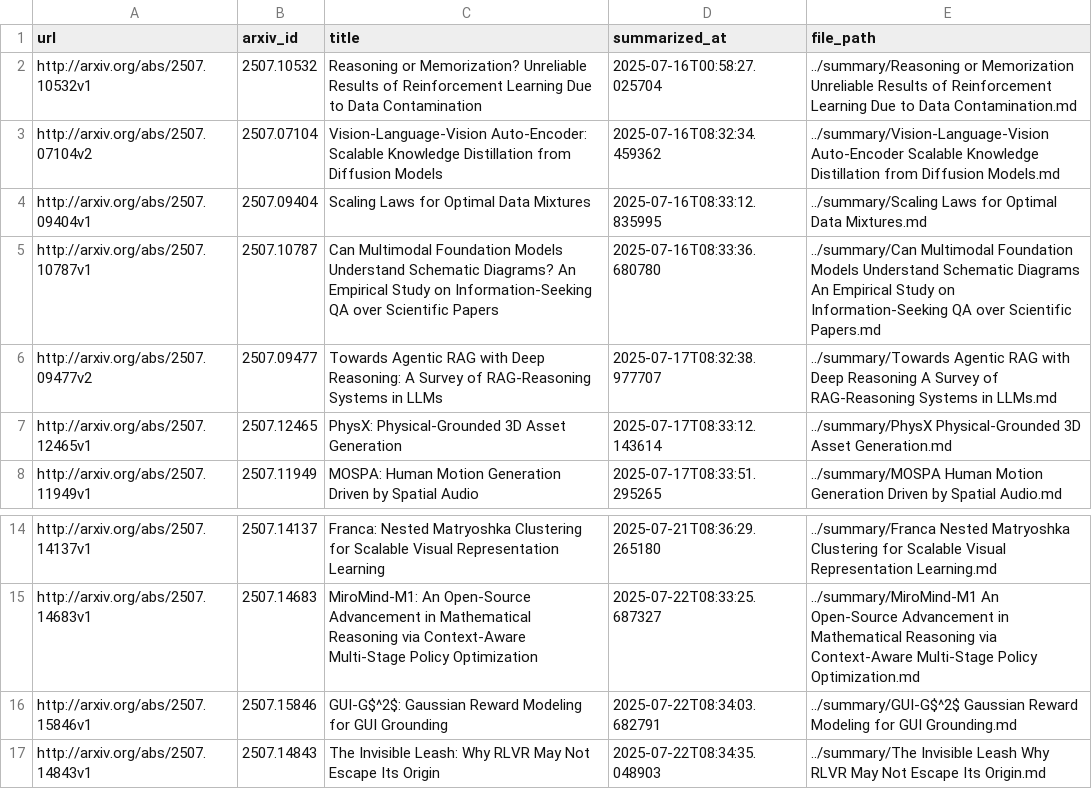
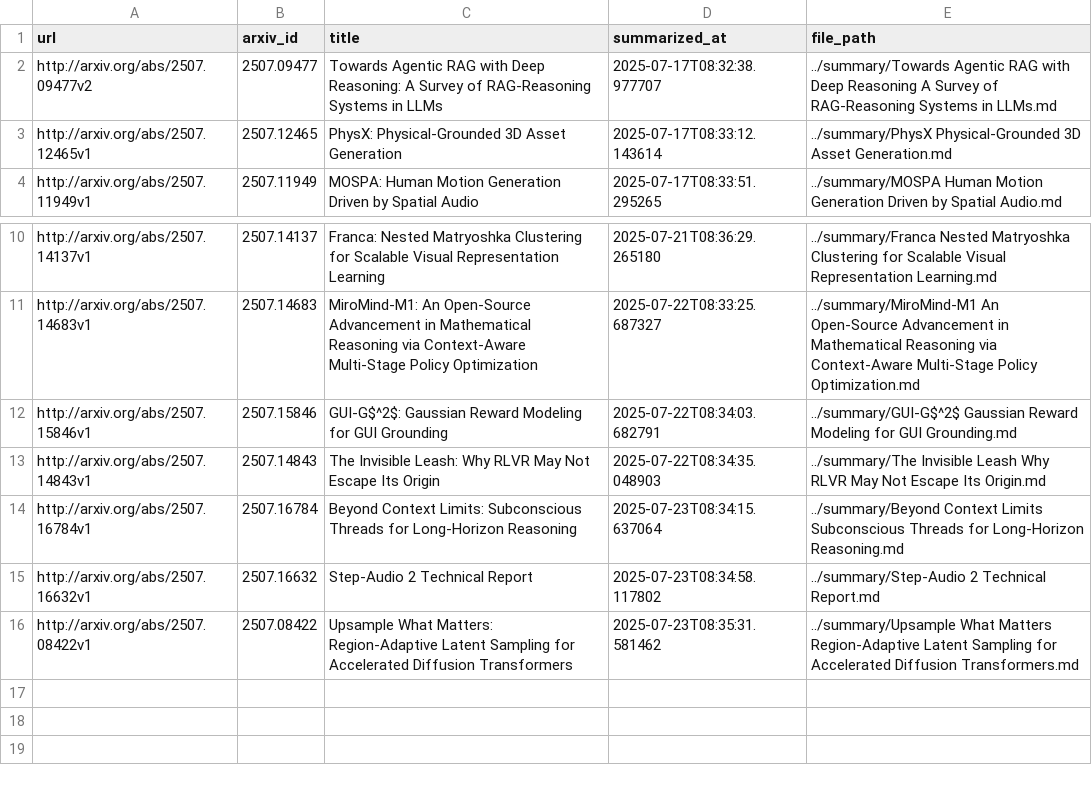
Before and after one commit to ko21suke/auto-survey, a CSV file: summarized_papers.csv, drawn as a sheet; only a part is shown, gaps mark what is left out.

```diff
--- a/summarized_papers.csv
+++ b/summarized_papers.csv
@@ -1,6 +1,2 @@
 url,arxiv_id,title,summarized_at,file_path
-http://arxiv.org/abs/2507.10532v1,2507.10532,Reasoning or Memorization? Unreliable Results of Reinforcement Learning   Due to Data Contamination,2025-07-16T00:58:27.025704,../summary/Reasoning or Memorization Unreliable Results of Reinforcement Learning   Due to Data Contamination.md
-http://arxiv.org/abs/2507.07104v2,2507.07104,Vision-Language-Vision Auto-Encoder: Scalable Knowledge Distillation   from Diffusion Models,2025-07-16T08:32:34.459362,../summary/Vision-Language-Vision Auto-Encoder Scalable Knowledge Distillation   from Diffusion Models.md
-http://arxiv.org/abs/2507.09404v1,2507.09404,Scaling Laws for Optimal Data Mixtures,2025-07-16T08:33:12.835995,../summary/Scaling Laws for Optimal Data Mixtures.md
-http://arxiv.org/abs/2507.10787v1,2507.10787,Can Multimodal Foundation Models Understand Schematic Diagrams? An   Empirical Study on Information-Seeking QA over Scientific Papers,2025-07-16T08:33:36.680780,../summary/Can Multimodal Foundation Models Understand Schematic Diagrams An   Empirical Study on Information-Seeking QA over Scientific Papers.md
 http://arxiv.org/abs/2507.09477v2,2507.09477,Towards Agentic RAG with Deep Reasoning: A Survey of RAG-Reasoning   Systems in LLMs,2025-07-17T08:32:38.977707,../summary/Towards Agentic RAG with Deep Reasoning A Survey of RAG-Reasoning   Systems in LLMs.md
@@ -17 +13,4 @@ http://arxiv.org/abs/2507.15846v1,2507.15846,GUI-G$^2$: Gaussian Reward Modeling
 http://arxiv.org/abs/2507.14843v1,2507.14843,The Invisible Leash: Why RLVR May Not Escape Its Origin,2025-07-22T08:34:35.048903,../summary/The Invisible Leash Why RLVR May Not Escape Its Origin.md
+http://arxiv.org/abs/2507.16784v1,2507.16784,Beyond Context Limits: Subconscious Threads for Long-Horizon Reasoning,2025-07-23T08:34:15.637064,../summary/Beyond Context Limits Subconscious Threads for Long-Horizon Reasoning.md
+http://arxiv.org/abs/2507.16632v1,2507.16632,Step-Audio 2 Technical Report,2025-07-23T08:34:58.117802,../summary/Step-Audio 2 Technical Report.md
+http://arxiv.org/abs/2507.08422v1,2507.08422,Upsample What Matters: Region-Adaptive Latent Sampling for Accelerated   Diffusion Transformers,2025-07-23T08:35:31.581462,../summary/Upsample What Matters Region-Adaptive Latent Sampling for Accelerated   Diffusion Transformers.md
```
Also changed, not shown: 7 other files.
